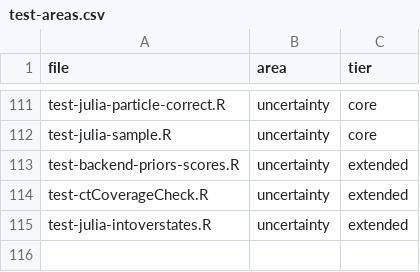
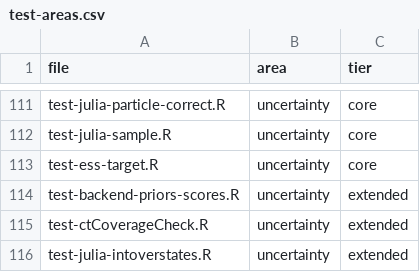
Before and after one commit to cdriveraus/ctsem, a CSV file: dev/test-areas.csv, drawn as a sheet; only a part is shown, gaps mark what is left out; the diff names each change by its address in the sheet, - before the commit and + after, or states it on an @@ line.

```diff
--- a/dev/test-areas.csv
+++ b/dev/test-areas.csv
+row 113: test-ess-target.R | uncertainty | core
```
